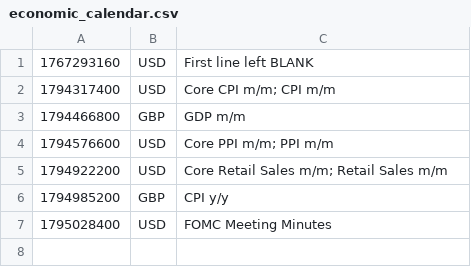
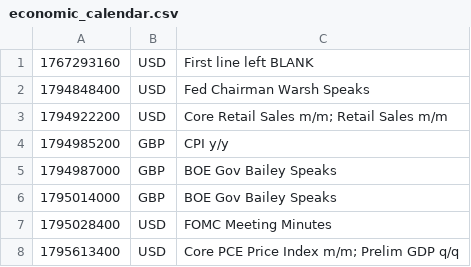
Before and after one commit to PatrickTata/HIN, a CSV file: economic_calendar.csv, drawn as a sheet; removed rows and columns are numbered as before the commit, all else as after; the diff names each change by its address in the sheet, - before the commit and + after, or states it on an @@ line.

Commit message:
Add files via upload

```diff
--- a/economic_calendar.csv
+++ b/economic_calendar.csv
-row 2: 1794317400 | USD | Core CPI m/m; CPI m/m
-row 3: 1794466800 | GBP | GDP m/m
-row 4: 1794576600 | USD | Core PPI m/m; PPI m/m
+row 2: 1794848400 | USD | Fed Chairman Warsh Speaks
+row 5: 1794987000 | GBP | BOE Gov Bailey Speaks
+row 6: 1795014000 | GBP | BOE Gov Bailey Speaks
+row 8: 1795613400 | USD | Core PCE Price Index m/m; Prelim GDP q/q
```
